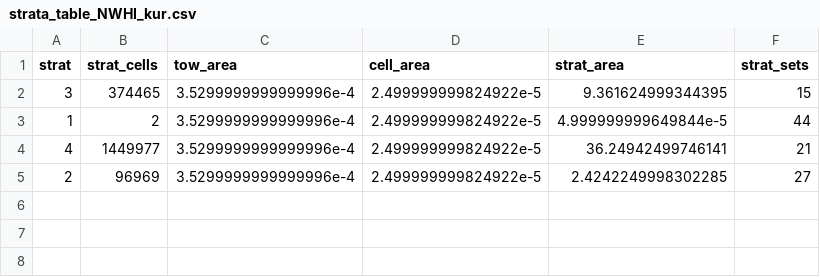
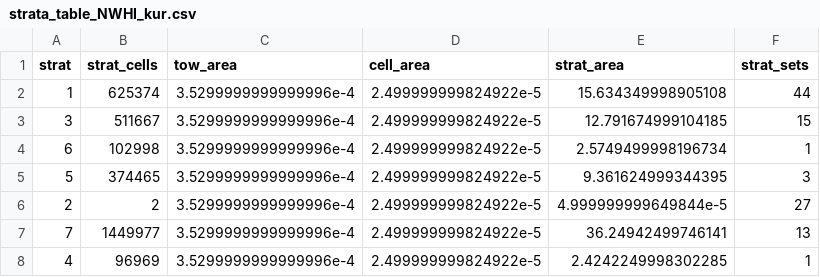
Before and after one commit to krtanaka/ncrmp_common_map, a CSV file: outputs/tables/strata_table_NWHI_kur.csv, drawn as a sheet.

```diff
--- a/outputs/tables/strata_table_NWHI_kur.csv
+++ b/outputs/tables/strata_table_NWHI_kur.csv
@@ -1,5 +1,8 @@
 strat,strat_cells,tow_area,cell_area,strat_area,strat_sets
-3,374465,3.5299999999999996e-4,2.499999999824922e-5,9.361624999344395,15
-1,2,3.5299999999999996e-4,2.499999999824922e-5,4.999999999649844e-5,44
-4,1449977,3.5299999999999996e-4,2.499999999824922e-5,36.24942499746141,21
-2,96969,3.5299999999999996e-4,2.499999999824922e-5,2.4242249998302285,27
+1,625374,3.5299999999999996e-4,2.499999999824922e-5,15.634349998905108,44
+3,511667,3.5299999999999996e-4,2.499999999824922e-5,12.791674999104185,15
+6,102998,3.5299999999999996e-4,2.499999999824922e-5,2.5749499998196734,1
+5,374465,3.5299999999999996e-4,2.499999999824922e-5,9.361624999344395,3
+2,2,3.5299999999999996e-4,2.499999999824922e-5,4.999999999649844e-5,27
+7,1449977,3.5299999999999996e-4,2.499999999824922e-5,36.24942499746141,13
+4,96969,3.5299999999999996e-4,2.499999999824922e-5,2.4242249998302285,1
```
Also changed, not shown: outputs/tables/strata_keys_NWHI_kur.csv, outputs/tables/strata_table_NWHI.csv, 4 other files.
